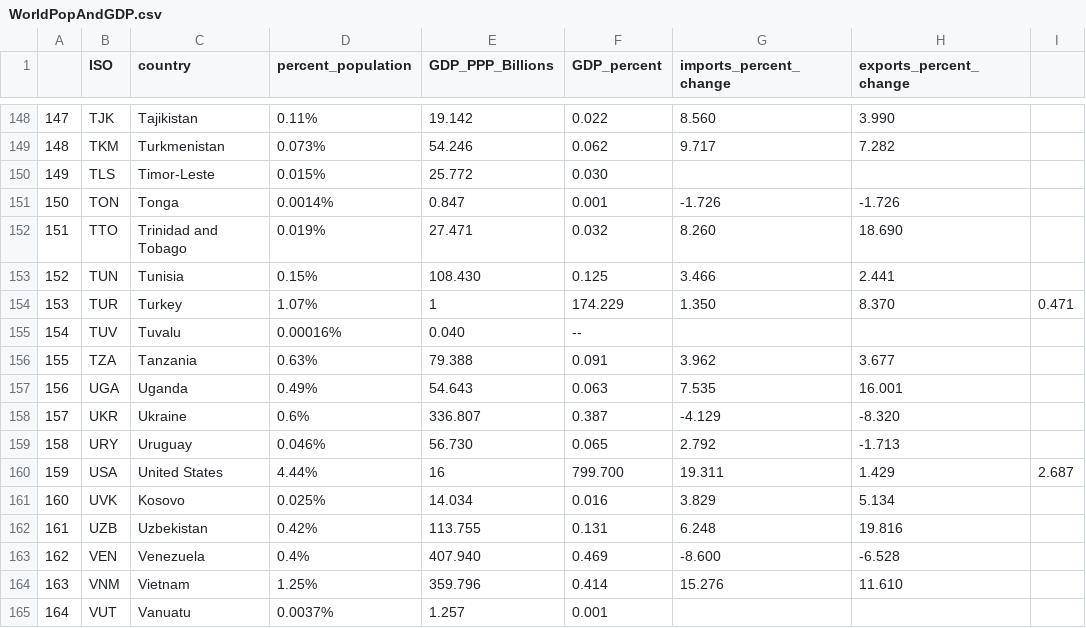
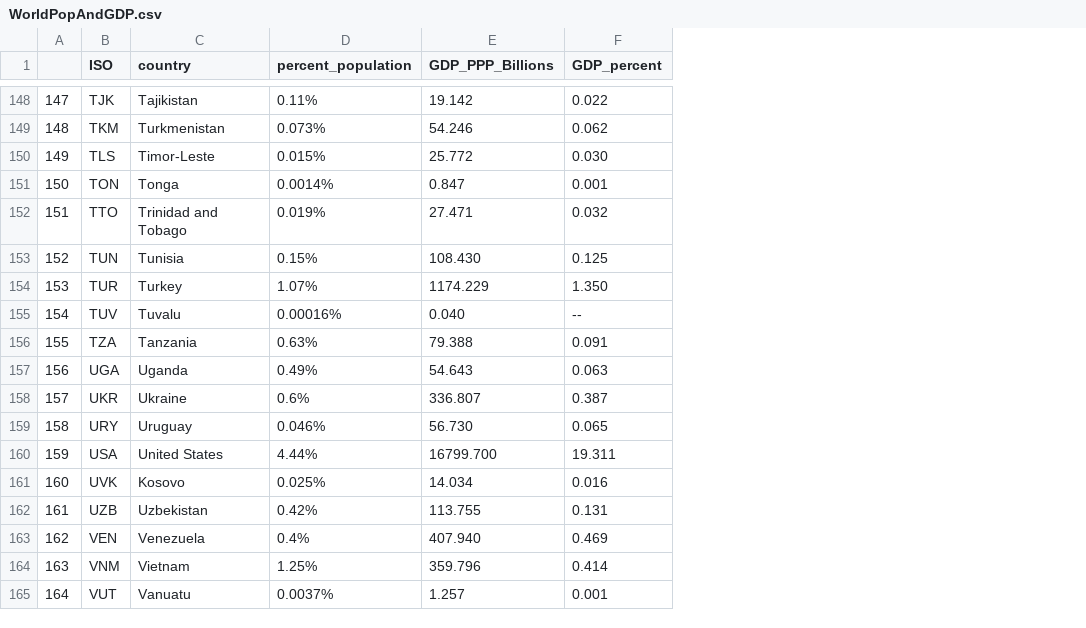
Before and after one commit to mitmedialab/Global-Coverage-Study, a CSV file: data/Step2_CleanAndMatch/WorldPopAndGDP.csv, drawn as a sheet; only a part is shown, gaps mark what is left out; the diff covers the shown part only; the diff names each change by its address in the sheet, - before the commit and + after, or states it on an @@ line.

```diff
--- a/data/Step2_CleanAndMatch/WorldPopAndGDP.csv
+++ b/data/Step2_CleanAndMatch/WorldPopAndGDP.csv
-column G (imports_percent_change), rows 148-164: 8.560 | 9.717 |  | -1.726 | 8.260 | 3.466 | 1.350 |  | 3.962 | 7.535 | -4.129 | 2.792 | 19.311 | 3.829 | 6.248 | -8.600 | 15.276
-column H (exports_percent_change), rows 148-164: 3.990 | 7.282 |  | -1.726 | 18.690 | 2.441 | 8.370 |  | 3.677 | 16.001 | -8.320 | -1.713 | 1.429 | 5.134 | 19.816 | -6.528 | 11.610
-column I, rows 154-160: 0.471 |  |  |  |  |  | 2.687
-E154 (GDP_PPP_Billions): 1
+E154 (GDP_PPP_Billions): 1174.229
-F154 (GDP_percent): 174.229
+F154 (GDP_percent): 1.350
-E160 (GDP_PPP_Billions): 16
+E160 (GDP_PPP_Billions): 16799.700
-F160 (GDP_percent): 799.700
+F160 (GDP_percent): 19.311
```
Also changed, not shown: 26 edited cells elsewhere in this file, 1 other file.
